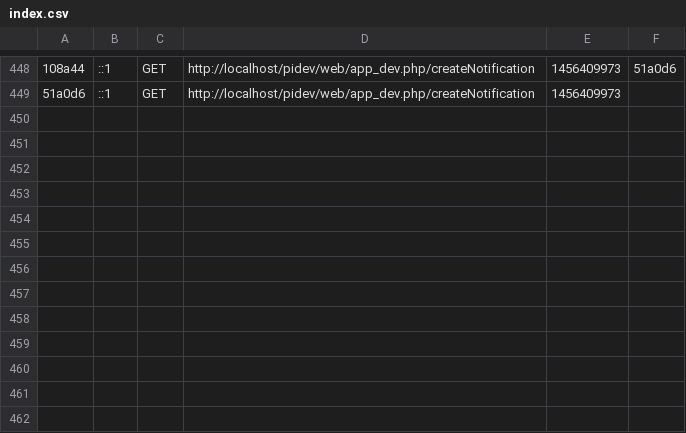
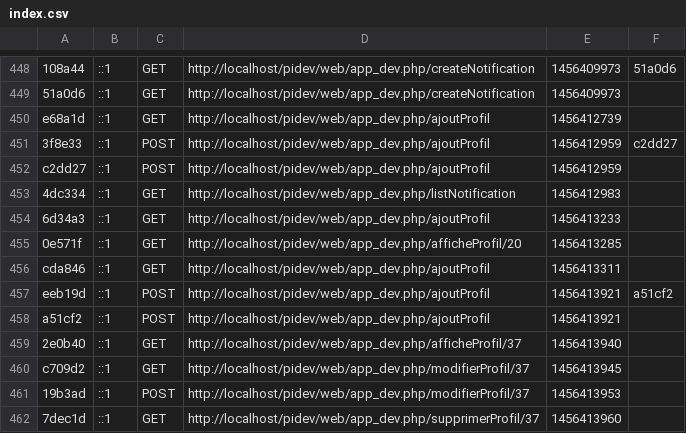
Before and after one commit to kouuki/CROWDRISEPIDEV, a CSV file: app/cache/dev/profiler/index.csv, drawn as a sheet; only a part is shown, gaps mark what is left out; the diff names each change by its address in the sheet, - before the commit and + after, or states it on an @@ line.

```diff
--- a/app/cache/dev/profiler/index.csv
+++ b/app/cache/dev/profiler/index.csv
+row 450: e68a1d | ::1 | GET | http://localhost/pidev/web/app_dev.php/ajoutProfil | 1456412739
+row 451: 3f8e33 | ::1 | POST | http://localhost/pidev/web/app_dev.php/ajoutProfil | 1456412959 | c2dd27
+row 452: c2dd27 | ::1 | POST | http://localhost/pidev/web/app_dev.php/ajoutProfil | 1456412959
+row 453: 4dc334 | ::1 | GET | http://localhost/pidev/web/app_dev.php/listNotification | 1456412983
+row 454: 6d34a3 | ::1 | GET | http://localhost/pidev/web/app_dev.php/ajoutProfil | 1456413233
+row 455: 0e571f | ::1 | GET | http://localhost/pidev/web/app_dev.php/afficheProfil/20 | 1456413285
+row 456: cda846 | ::1 | GET | http://localhost/pidev/web/app_dev.php/ajoutProfil | 1456413311
+row 457: eeb19d | ::1 | POST | http://localhost/pidev/web/app_dev.php/ajoutProfil | 1456413921 | a51cf2
+row 458: a51cf2 | ::1 | POST | http://localhost/pidev/web/app_dev.php/ajoutProfil | 1456413921
+row 459: 2e0b40 | ::1 | GET | http://localhost/pidev/web/app_dev.php/afficheProfil/37 | 1456413940
+row 460: c709d2 | ::1 | GET | http://localhost/pidev/web/app_dev.php/modifierProfil/37 | 1456413945
+row 461: 19b3ad | ::1 | POST | http://localhost/pidev/web/app_dev.php/modifierProfil/37 | 1456413953
+row 462: 7dec1d | ::1 | GET | http://localhost/pidev/web/app_dev.php/supprimerProfil/37 | 1456413960
```
Also changed, not shown: 17 other files.
